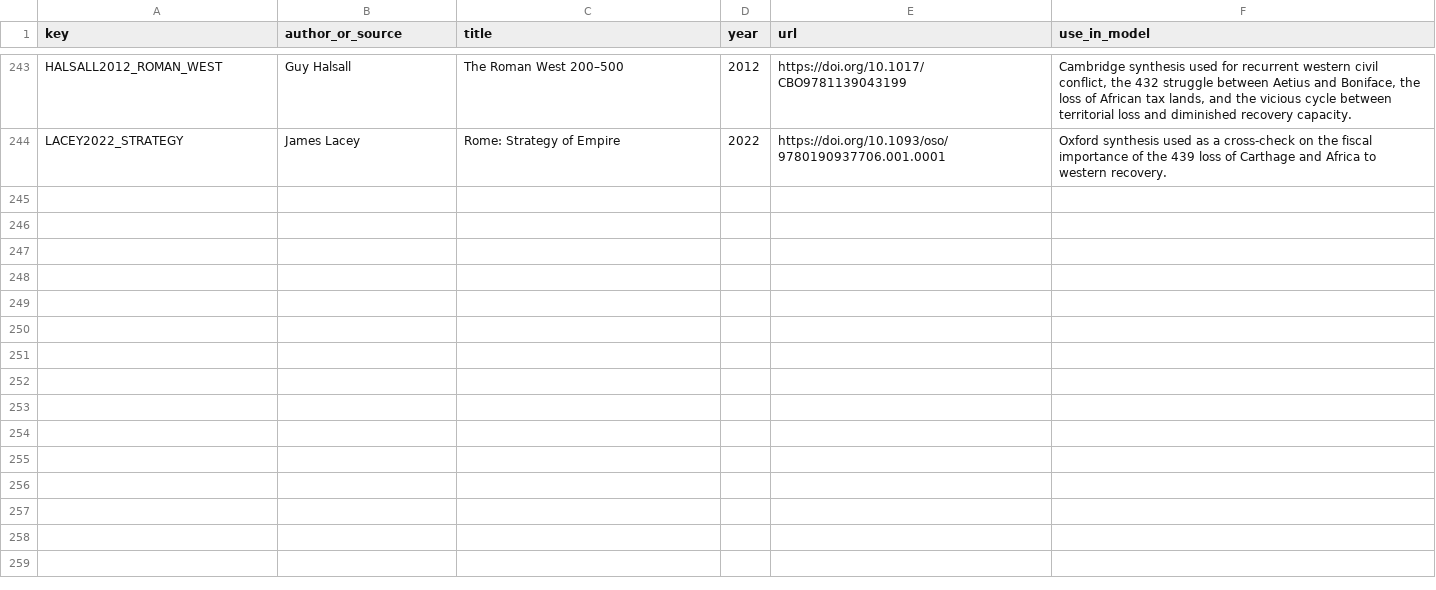
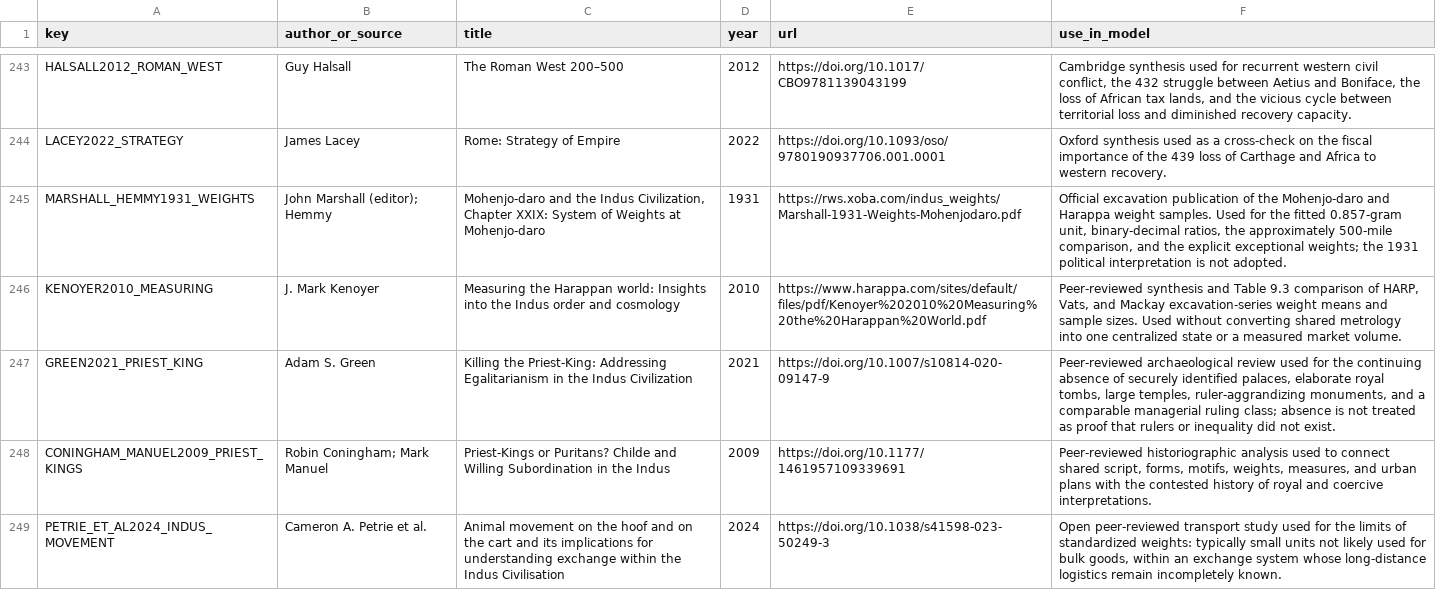
Before and after one commit to Rhys-Lindmark/visualizing-reality, a CSV file: public/data/source-registry.csv, drawn as a sheet; only a part is shown, gaps mark what is left out.

Commit message:
Open India with Indus metrology alpha

```diff
--- a/public/data/source-registry.csv
+++ b/public/data/source-registry.csv
@@ -244 +244,6 @@ HALSALL2012_ROMAN_WEST,Guy Halsall,The Roman West 200–500,2012,https://doi.org
 LACEY2022_STRATEGY,James Lacey,Rome: Strategy of Empire,2022,https://doi.org/10.1093/oso/9780190937706.001.0001,"Oxford synthesis used as a cross-check on the fiscal importance of the 439 loss of Carthage and Africa to western recovery."
+MARSHALL_HEMMY1931_WEIGHTS,John Marshall (editor); Hemmy,"Mohenjo-daro and the Indus Civilization, Chapter XXIX: System of Weights at Mohenjo-daro",1931,https://rws.xoba.com/indus_weights/Marshall-1931-Weights-Mohenjodaro.pdf,"Official excavation publication of the Mohenjo-daro and Harappa weight samples. Used for the fitted 0.857-gram unit, binary-decimal ratios, the approximately 500-mile comparison, and the explicit exceptional weights; the 1931 political interpretation is not adopted."
+KENOYER2010_MEASURING,J. Mark Kenoyer,Measuring the Harappan world: Insights into the Indus order and cosmology,2010,https://www.harappa.com/sites/default/files/pdf/Kenoyer%202010%20Measuring%20the%20Harappan%20World.pdf,"Peer-reviewed synthesis and Table 9.3 comparison of HARP, Vats, and Mackay excavation-series weight means and sample sizes. Used without converting shared metrology into one centralized state or a measured market volume."
+GREEN2021_PRIEST_KING,Adam S. Green,Killing the Priest-King: Addressing Egalitarianism in the Indus Civilization,2021,https://doi.org/10.1007/s10814-020-09147-9,"Peer-reviewed archaeological review used for the continuing absence of securely identified palaces, elaborate royal tombs, large temples, ruler-aggrandizing monuments, and a comparable managerial ruling class; absence is not treated as proof that rulers or inequality did not exist."
+CONINGHAM_MANUEL2009_PRIEST_KINGS,Robin Coningham; Mark Manuel,Priest-Kings or Puritans? Childe and Willing Subordination in the Indus,2009,https://doi.org/10.1177/1461957109339691,"Peer-reviewed historiographic analysis used to connect shared script, forms, motifs, weights, measures, and urban plans with the contested history of royal and coercive interpretations."
+PETRIE_ET_AL2024_INDUS_MOVEMENT,Cameron A. Petrie et al.,Animal movement on the hoof and on the cart and its implications for understanding exchange within the Indus Civilisation,2024,https://doi.org/10.1038/s41598-023-50249-3,"Open peer-reviewed transport study used for the limits of standardized weights: typically small units not likely used for bulk goods, within an exchange system whose long-distance logistics remain incompletely known."
```
Also changed, not shown: 15 other files.
